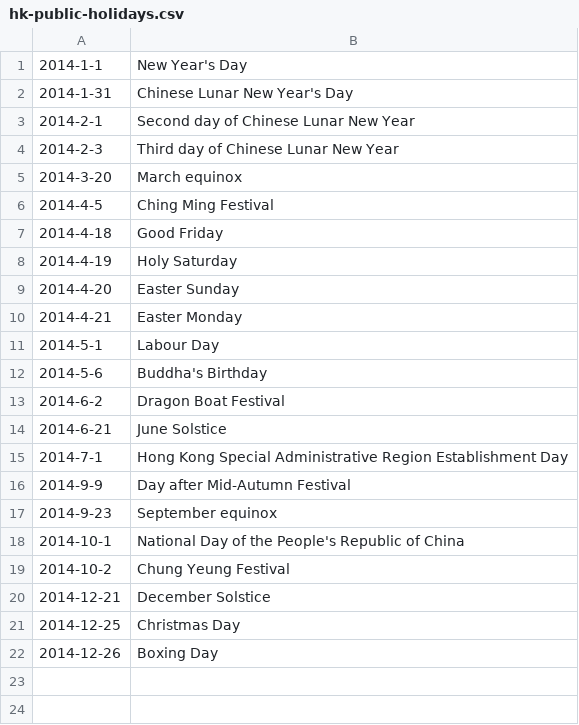
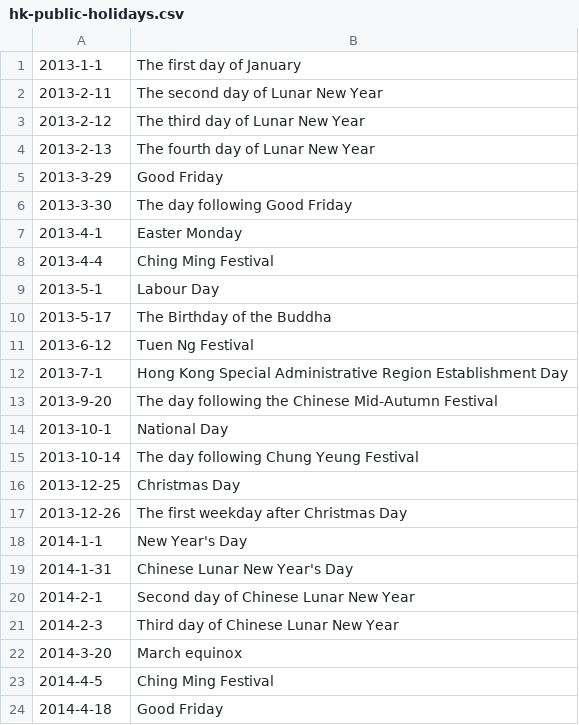
Before and after one commit to qazmaxlow/edms, a CSV file: entrak/holiday_info/hk-public-holidays.csv, drawn as a sheet; only a part is shown; the shorter side is filled out with more unchanged rows; the diff names each change by its address in the sheet, - before the commit and + after, or states it on an @@ line.

Commit message:
refactor out class of holiday, baseline and unit

```diff
--- a/entrak/holiday_info/hk-public-holidays.csv
+++ b/entrak/holiday_info/hk-public-holidays.csv
+row 1: 2013-1-1 | The first day of January
+row 2: 2013-2-11 | The second day of Lunar New Year
+row 3: 2013-2-12 | The third day of Lunar New Year
+row 4: 2013-2-13 | The fourth day of Lunar New Year
+row 5: 2013-3-29 | Good Friday
+row 6: 2013-3-30 | The day following Good Friday
+row 7: 2013-4-1 | Easter Monday
+row 8: 2013-4-4 | Ching Ming Festival
+row 9: 2013-5-1 | Labour Day
+row 10: 2013-5-17 | The Birthday of the Buddha
+row 11: 2013-6-12 | Tuen Ng Festival
+row 12: 2013-7-1 | Hong Kong Special Administrative Region Establishment Day
+row 13: 2013-9-20 | The day following the Chinese Mid-Autumn Festival
+row 14: 2013-10-1 | National Day
+row 15: 2013-10-14 | The day following Chung Yeung Festival
+row 16: 2013-12-25 | Christmas Day
+row 17: 2013-12-26 | The first weekday after Christmas Day
```
Also changed, not shown: 14 other files.
